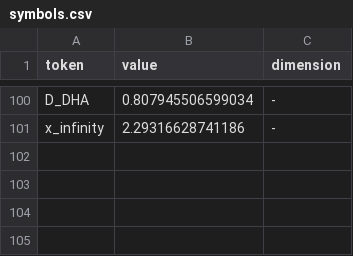
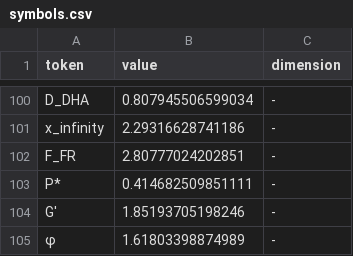
Before and after one commit to trannhatkhanhvan/Physics-Monastery, a CSV file: constant_engine/symbols/symbols.csv, drawn as a sheet; only a part is shown, gaps mark what is left out.

```diff
--- a/constant_engine/symbols/symbols.csv
+++ b/constant_engine/symbols/symbols.csv
@@ -101 +101,5 @@ D_DHA,0.807945506599034,-
 x_infinity,2.29316628741186,-
+F_FR,2.80777024202851,-
+P*,0.414682509851111,-
+G',1.85193705198246,-
+φ,1.61803398874989,-
```
Also changed, not shown: constant_engine/symbols/generated_symbols.csv, 1 other file.
